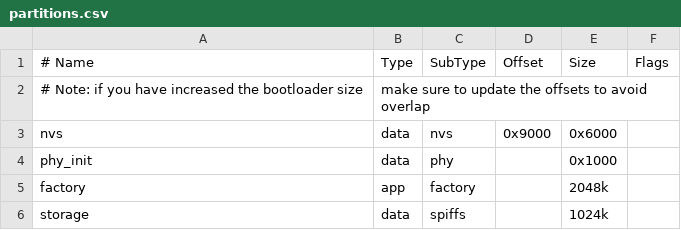
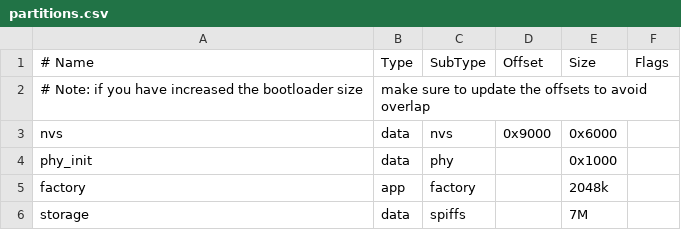
Before and after one commit to robbietree8/esp-box-photo-gallery, a CSV file: partitions.csv, drawn as a sheet.

```diff
--- a/partitions.csv
+++ b/partitions.csv
@@ -5,2 +5,2 @@ phy_init, data, phy,     ,        0x1000,
 factory,  app,  factory, ,        2048k,
-storage,  data, spiffs,  ,        1024k,
+storage,  data, spiffs,  ,        7M,
```
Also changed, not shown: 7 other files.
